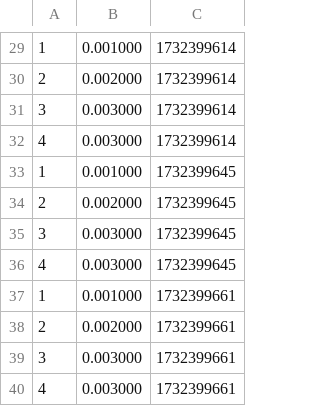
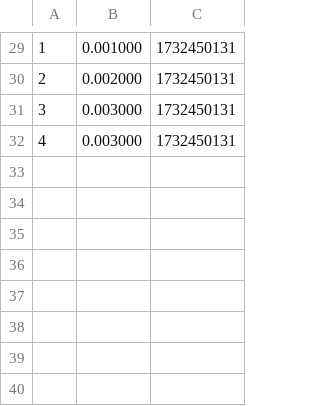
Before and after one commit to LiamHeynderickx/OSC_Server, a CSV file: startcodeplab2/milestone2/sensor_db.csv, drawn as a sheet; only a part is shown, gaps mark what is left out; the diff covers the shown part only.

```diff
--- a/startcodeplab2/milestone2/sensor_db.csv
+++ b/startcodeplab2/milestone2/sensor_db.csv
@@ -29,12 +29,4 @@
-1, 0.001000, 1732399614
-2, 0.002000, 1732399614
-3, 0.003000, 1732399614
-4, 0.003000, 1732399614
-1, 0.001000, 1732399645
-2, 0.002000, 1732399645
-3, 0.003000, 1732399645
-4, 0.003000, 1732399645
-1, 0.001000, 1732399661
-2, 0.002000, 1732399661
-3, 0.003000, 1732399661
-4, 0.003000, 1732399661
+1, 0.001000, 1732450131
+2, 0.002000, 1732450131
+3, 0.003000, 1732450131
+4, 0.003000, 1732450131
```
Also changed, not shown: 28 edited cells elsewhere in this file, 5 other files.
